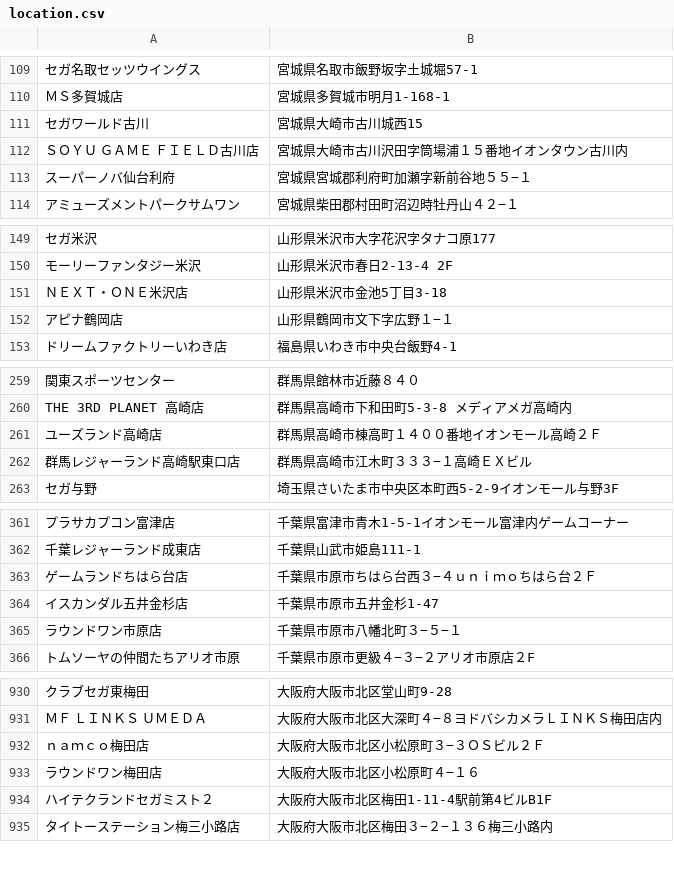
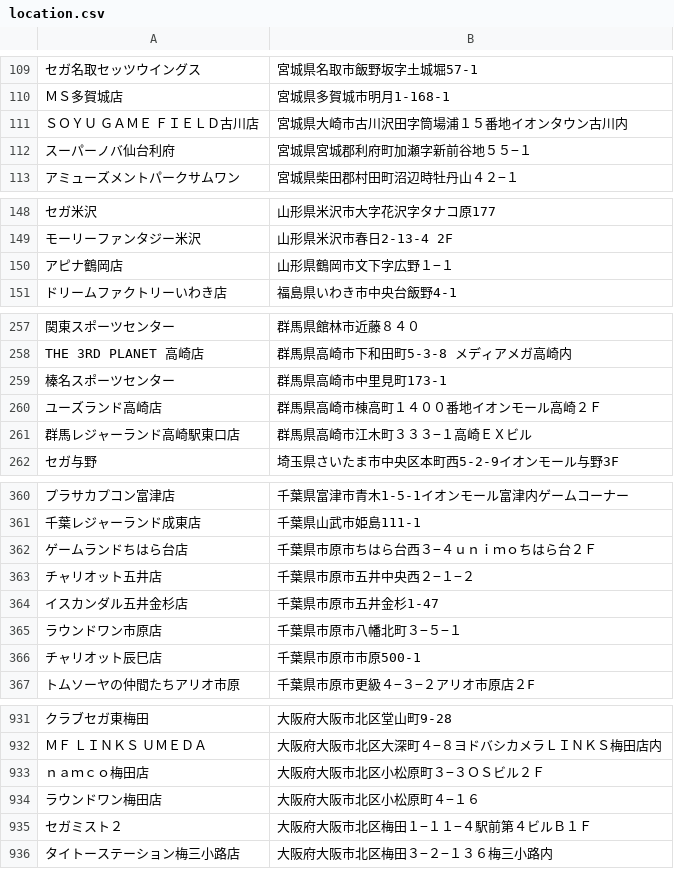
Before and after one commit to cider68760155/chunithm-location, a CSV file: location.csv, drawn as a sheet; only a part is shown, gaps mark what is left out; removed rows and columns are numbered as before the commit, all else as after; the diff covers the shown part only; the diff names each change by its address in the sheet, - before the commit and + after, or states it on an @@ line.

Commit message:
Update location.csv

```diff
--- a/location.csv
+++ b/location.csv
-row 111: セガワールド古川 | 宮城県大崎市古川城西15
-row 151: ＮＥＸＴ・ＯＮＥ米沢店 | 山形県米沢市金池5丁目3-18
+row 259: 榛名スポーツセンター | 群馬県高崎市中里見町173-1
+row 363: チャリオット五井店 | 千葉県市原市五井中央西２−１−２
+row 366: チャリオット辰巳店 | 千葉県市原市市原500-1
-row 934: ハイテクランドセガミスト２ | 大阪府大阪市北区梅田1-11-4駅前第4ビルB1F
+row 935: セガミスト２ | 大阪府大阪市北区梅田１−１１−４駅前第４ビルＢ１Ｆ
```
Also changed, not shown: 8 added rows, 7 removed rows and 2 edited cells elsewhere in this file.
